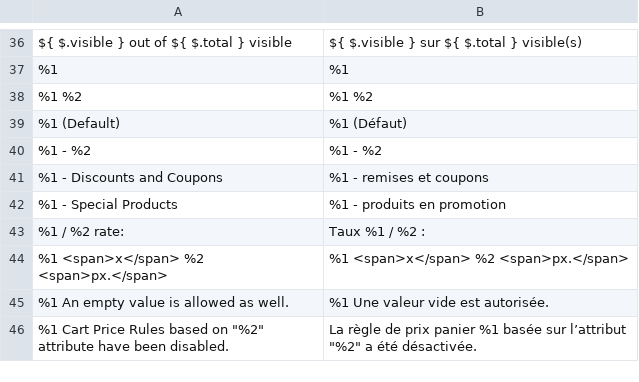
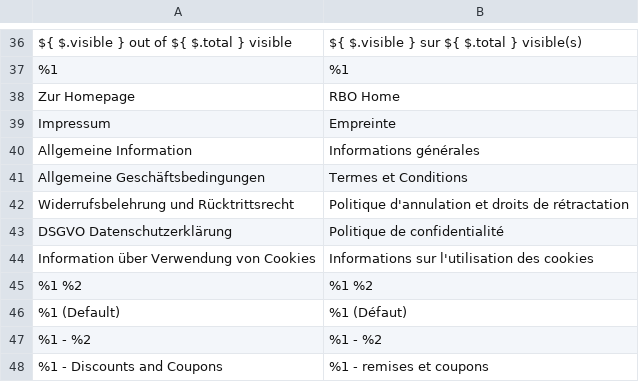
Before and after one commit to tvorexspecialist/m22sports, a CSV file: app/design/frontend/Rbo/puch/i18n/fr_FR.csv, drawn as a sheet; only a part is shown, gaps mark what is left out; the shorter side is filled out with more unchanged rows.

```diff
--- a/app/design/frontend/Rbo/puch/i18n/fr_FR.csv
+++ b/app/design/frontend/Rbo/puch/i18n/fr_FR.csv
@@ -37,2 +37,9 @@
 %1,%1
+"Zur Homepage","RBO Home"
+"Impressum","Empreinte"
+"Allgemeine Information","Informations générales"
+"Allgemeine Geschäftsbedingungen","Termes et Conditions"
+"Widerrufsbelehrung und Rücktrittsrecht","Politique d'annulation et droits de rétractation"
+"DSGVO Datenschutzerklärung","Politique de confidentialité"
+"Information über Verwendung von Cookies","Informations sur l'utilisation des cookies"
 "%1 %2","%1 %2"
```
Also changed, not shown: 10 other files.
